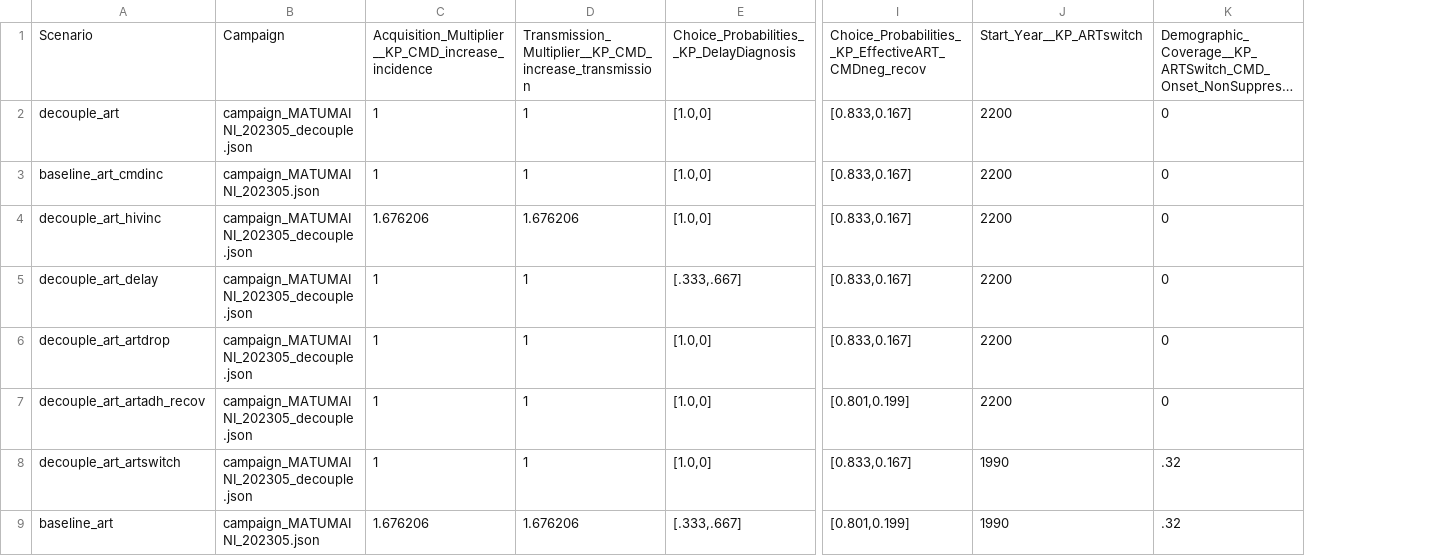
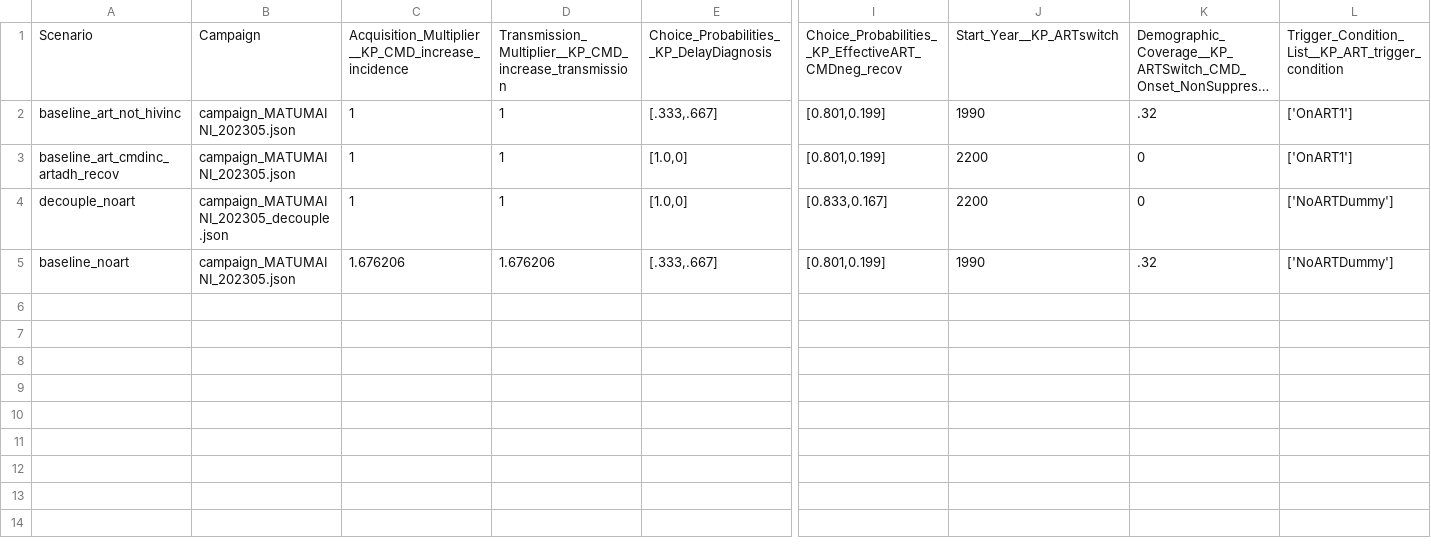
Before and after one commit to BershteynLab/MATUMAINI, a CSV file: 202301_Nyanza_MATUMAINI_MalariaOngoing/scenarios.csv, drawn as a sheet; only a part is shown, gaps mark what is left out; long unchanged cells end in …; removed rows and columns are numbered as before the commit, all else as after; rows hold the shown columns only; the diff names each change by its address in the sheet, - before the commit and + after, or states it on an @@ line.

Commit message:
run other scenarios for sensitivity analysis; impact of art adherence

```diff
--- a/202301_Nyanza_MATUMAINI_MalariaOngoing/scenarios.csv
+++ b/202301_Nyanza_MATUMAINI_MalariaOngoing/scenarios.csv
-column A, rows 1-2: Scenario | decouple_art; row 9: baseline_art
+column A, row 1: Scenario; rows 4-5: decouple_noart | baseline_noart
+column L, row 1: Trigger_Condition_List__KP_ART_trigger_condition; rows 4-5: ['NoARTDummy'] | ['NoARTDummy']
+row 2: baseline_art_not_hivinc | campaign_MATUMAINI_202305.json | 1 | 1 | [.333,.667] | [0.801,0.199] | 1990 | .32 | ['OnART1']
+row 3: baseline_art_cmdinc_artadh_recov | campaign_MATUMAINI_202305.json | 1 | 1 | [1.0,0] | [0.801,0.199] | 2200 | 0 | ['OnART1']
-row 3: baseline_art_cmdinc | campaign_MATUMAINI_202305.json | 1 | 1 | [1.0,0] | [0.833,0.167] | 2200 | 0
-row 4: decouple_art_hivinc | campaign_MATUMAINI_202305_decouple.json | 1.676206 | 1.676206 | [1.0,0] | [0.833,0.167] | 2200 | 0
-row 5: decouple_art_delay | campaign_MATUMAINI_202305_decouple.json | 1 | 1 | [.333,.667] | [0.833,0.167] | 2200 | 0
-row 6: decouple_art_artdrop | campaign_MATUMAINI_202305_decouple.json | 1 | 1 | [1.0,0] | [0.833,0.167] | 2200 | 0
-row 7: decouple_art_artadh_recov | campaign_MATUMAINI_202305_decouple.json | 1 | 1 | [1.0,0] | [0.801,0.199] | 2200 | 0
-row 8: decouple_art_artswitch | campaign_MATUMAINI_202305_decouple.json | 1 | 1 | [1.0,0] | [0.833,0.167] | 1990 | .32
```
Also changed, not shown: 202301_Nyanza_MATUMAINI_MalariaOngoing/scenarios_modular.csv.
